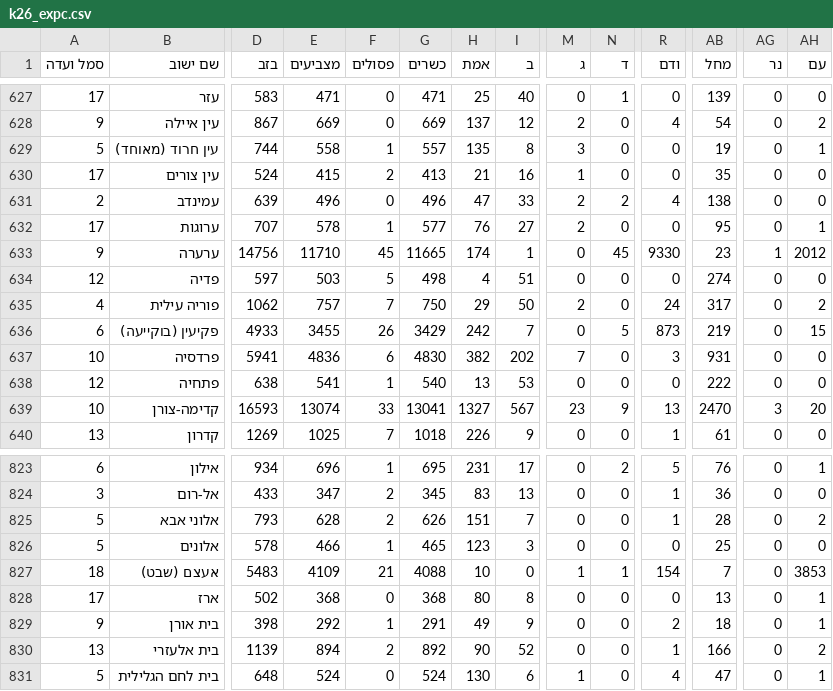
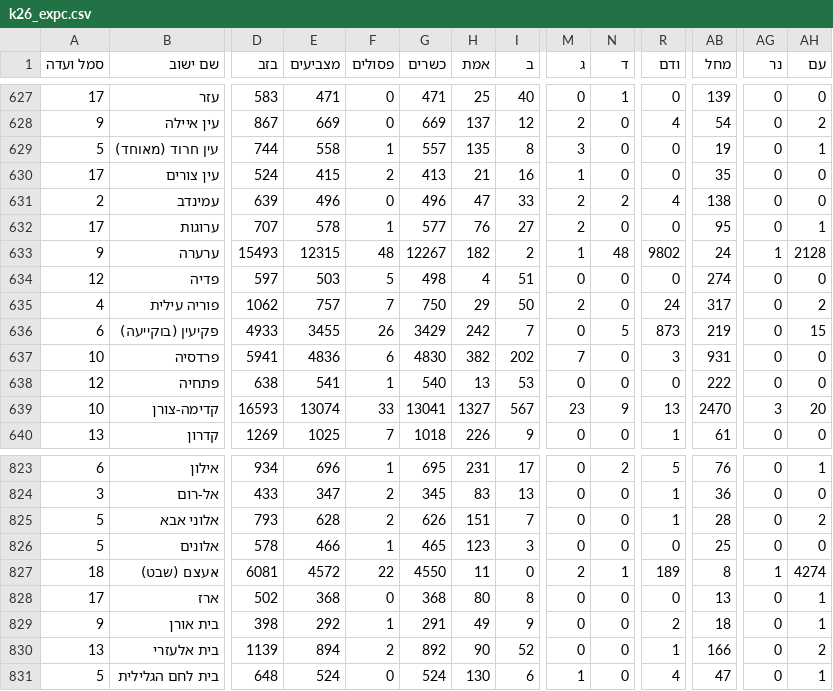
Before and after one commit to OmerCohenBI/k26-turnout-live, a CSV file: k26_expc.csv, drawn as a sheet; only a part is shown, gaps mark what is left out; the diff covers the shown part only; the diff names each change by its address in the sheet, - before the commit and + after, or states it on an @@ line.

```diff
--- a/k26_expc.csv
+++ b/k26_expc.csv
-D633 (בזב): 14756
+D633 (בזב): 15493
-E633 (מצביעים): 11710
+E633 (מצביעים): 12315
-F633 (פסולים): 45
+F633 (פסולים): 48
-G633 (כשרים): 11665
+G633 (כשרים): 12267
-H633 (אמת): 174
+H633 (אמת): 182
-I633 (ב): 1
+I633 (ב): 2
-M633 (ג): 0
+M633 (ג): 1
-N633 (ד): 45
+N633 (ד): 48
-R633 (ודם): 9330
+R633 (ודם): 9802
-AB633 (מחל): 23
+AB633 (מחל): 24
-AH633 (עם): 2012
+AH633 (עם): 2128
-D827 (בזב): 5483
+D827 (בזב): 6081
-E827 (מצביעים): 4109
+E827 (מצביעים): 4572
-F827 (פסולים): 21
+F827 (פסולים): 22
-G827 (כשרים): 4088
+G827 (כשרים): 4550
-H827 (אמת): 10
+H827 (אמת): 11
-M827 (ג): 1
+M827 (ג): 2
-R827 (ודם): 154
+R827 (ודם): 189
-AB827 (מחל): 7
+AB827 (מחל): 8
-AG827 (נר): 0
+AG827 (נר): 1
-AH827 (עם): 3853
+AH827 (עם): 4274
```
Also changed, not shown: 118 edited cells elsewhere in this file, k26_forecast_scenarios.csv, k26_seat_chances.csv, 2 other files.
